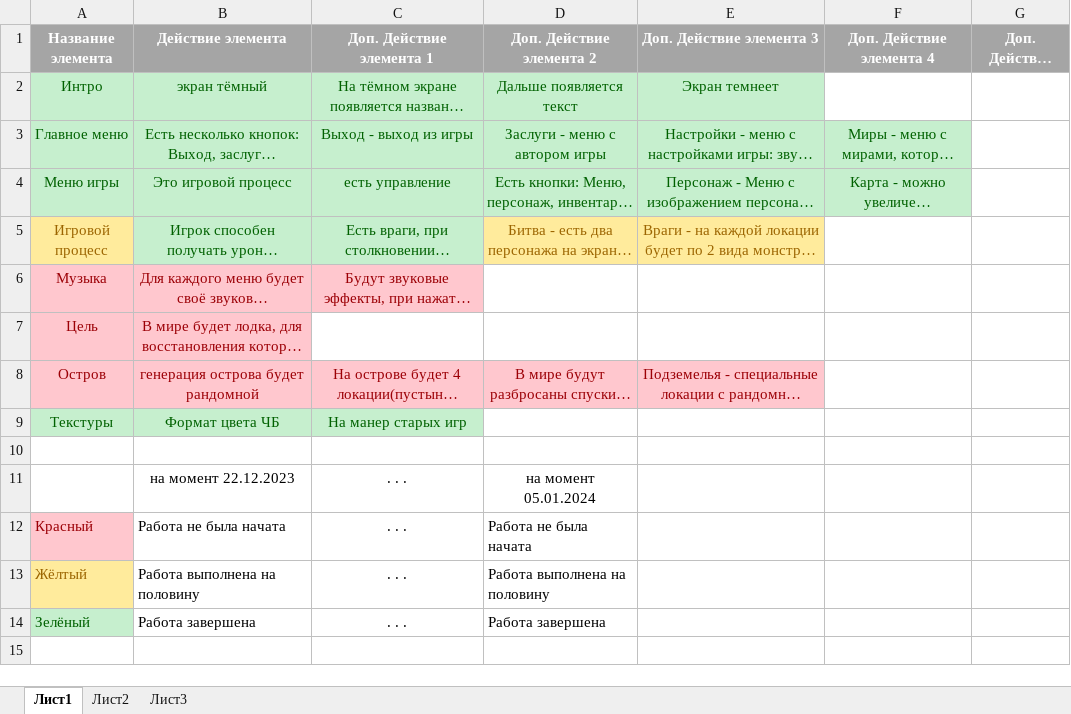
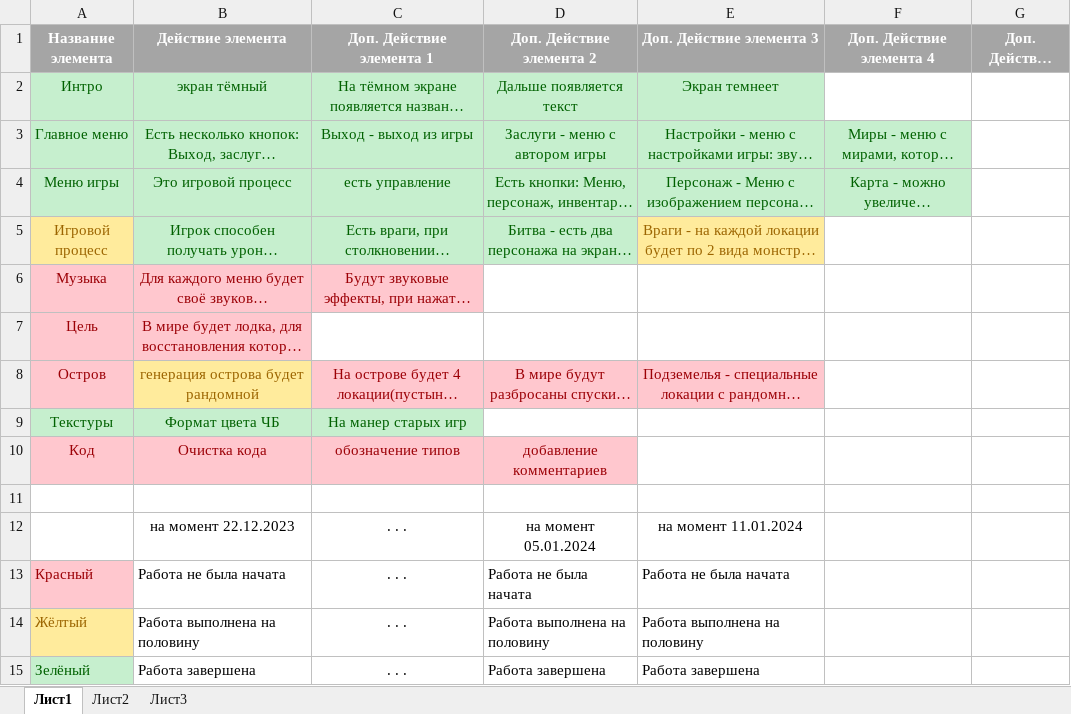
Before and after one commit to AlekseevValeriy/Journey-to-the-Land-of-Magic, an Excel workbook: documents/ТЗ.xlsx, sheet Лист1, drawn as a sheet; long unchanged cells end in …; values as stored, in another font and other column widths than the file's, no borders; addresses are those after the commit; the diff names each change by its address in the sheet, - before the commit and + after, or states it on an @@ line.

```diff
--- a/documents/ТЗ.xlsx (sheet Лист1)
+++ b/documents/ТЗ.xlsx (sheet Лист1)
@@ D5 fill: #FFEB9C → #C6EFCE, text colour: #9C6500 → #006100 @@
@@ B8 fill: #FFC7CE → #FFEB9C, text colour: #9C0006 → #9C6500 @@
+row 10: Код | Очистка кода | обозначение типов | добавление комментариев
-E12 (Доп. Действие элемента 3): (empty)
+E12 (Доп. Действие элемента 3): на момент 11.01.2024
-E13 (Доп. Действие элемента 3): (empty)
+E13 (Доп. Действие элемента 3): Работа не была начата
-E14 (Доп. Действие элемента 3): (empty)
+E14 (Доп. Действие элемента 3): Работа выполнена на половину
-E15 (Доп. Действие элемента 3): (empty)
+E15 (Доп. Действие элемента 3): Работа завершена
```
Also changed, not shown: 45 other files.
